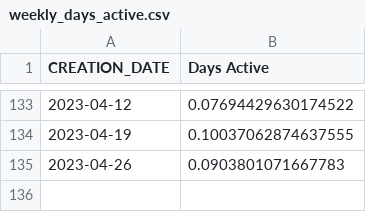
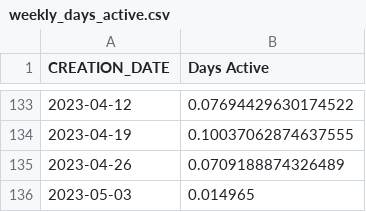
Before and after one commit to spire-fyi/spire_fyi, a CSV file: data/weekly_days_active.csv, drawn as a sheet; only a part is shown, gaps mark what is left out.

```diff
--- a/data/weekly_days_active.csv
+++ b/data/weekly_days_active.csv
@@ -134,2 +134,3 @@ CREATION_DATE,Days Active
 2023-04-19,0.10037062874637555
-2023-04-26,0.0903801071667783
+2023-04-26,0.0709188874326489
+2023-05-03,0.014965
```
Also changed, not shown: data/backpack_info.csv, data/dex_info.csv, 14 other files.
